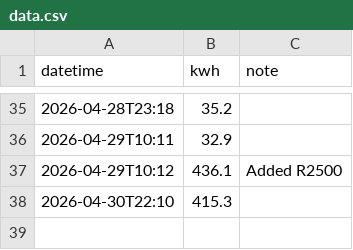
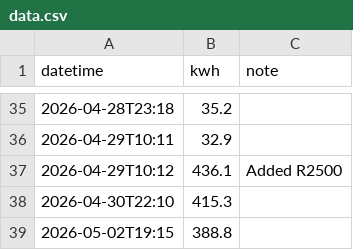
Before and after one commit to ChrisTheFish96/Electricity_Tracker, a CSV file: data.csv, drawn as a sheet; only a part is shown, gaps mark what is left out; the diff names each change by its address in the sheet, - before the commit and + after, or states it on an @@ line.

Commit message:
Update electricity data - 2026-05-02

```diff
--- a/data.csv
+++ b/data.csv
+row 39: 2026-05-02T19:15 | 388.8
```
